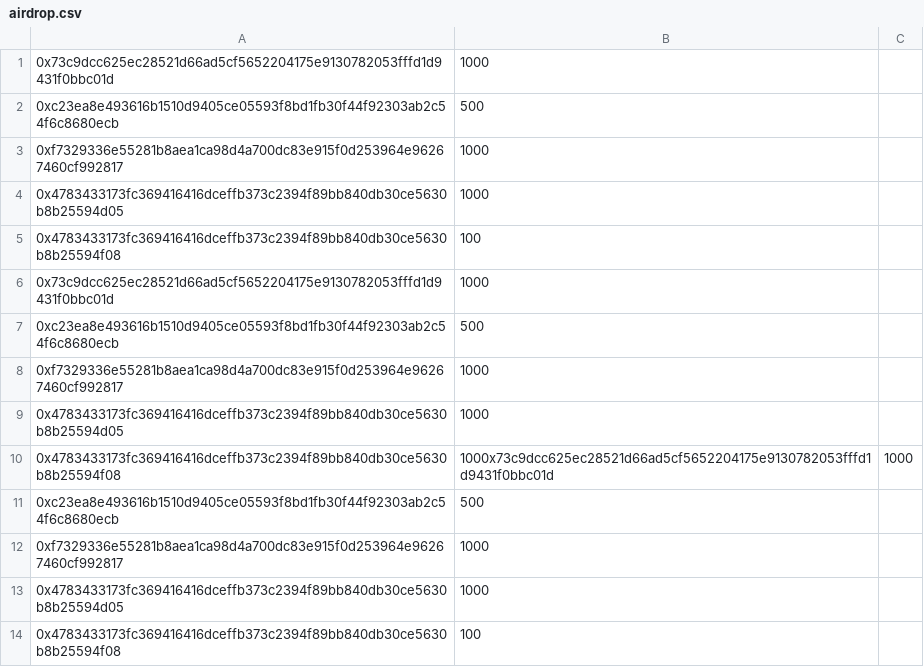
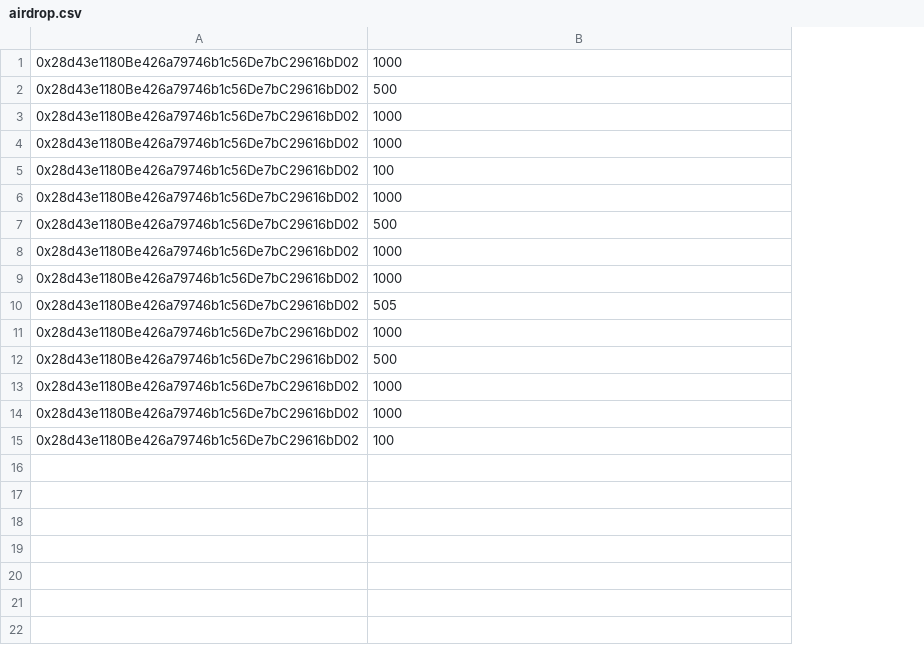
Before and after one commit to gwilldan/salesphere, a CSV file: public/airdrop.csv, drawn as a sheet; removed rows and columns are numbered as before the commit, all else as after; the diff names each change by its address in the sheet, - before the commit and + after, or states it on an @@ line.

```diff
--- a/public/airdrop.csv
+++ b/public/airdrop.csv
-column A, rows 1-14: 0x73c9dcc625ec28521d66ad5cf5652204175e9130782053fffd1d9431f0bbc01d | 0xc23ea8e493616b1510d9405ce05593f8bd1fb30f44f92303ab2c54f6c8680ecb | 0xf7329336e55281b8aea1ca98d4a700dc83e915f0d253964e96267460cf992817 | 0x4783433173fc369416416dceffb373c2394f89bb840db30ce5630b8b25594d05 | 0x4783433173fc369416416dceffb373c2394f89bb840db30ce5630b8b25594f08 | 0x73c9dcc625ec28521d66ad5cf5652204175e9130782053fffd1d9431f0bbc01d | 0xc23ea8e493616b1510d9405ce05593f8bd1fb30f44f92303ab2c54f6c8680ecb | 0xf7329336e55281b8aea1ca98d4a700dc83e915f0d253964e96267460cf992817 | 0x4783433173fc369416416dceffb373c2394f89bb840db30ce5630b8b25594d05 | 0x4783433173fc369416416dceffb373c2394f89bb840db30ce5630b8b25594f08 | 0xc23ea8e493616b1510d9405ce05593f8bd1fb30f44f92303ab2c54f6c8680ecb | 0xf7329336e55281b8aea1ca98d4a700dc83e915f0d253964e96267460cf992817 | 0x4783433173fc369416416dceffb373c2394f89bb840db30ce5630b8b25594d05 | 0x4783433173fc369416416dceffb373c2394f89bb840db30ce5630b8b25594f08
+column A, rows 1-10: all 0x28d43e1180Be426a79746b1c56De7bC29616bD02; rows 12-15: all 0x28d43e1180Be426a79746b1c56De7bC29616bD02
-column C, row 10: 1000
-B10: 1000x73c9dcc625ec28521d66ad5cf5652204175e9130782053fffd1d9431f0bbc01d
+B10: 505
+row 11: 0x28d43e1180Be426a79746b1c56De7bC29616bD02 | 1000
```
Also changed, not shown: 18 other files.
